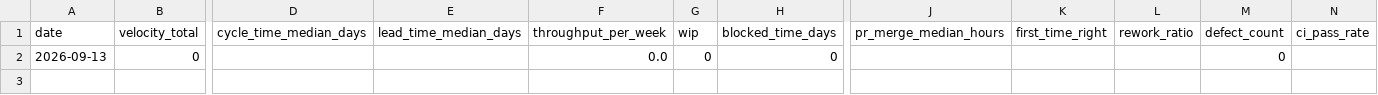
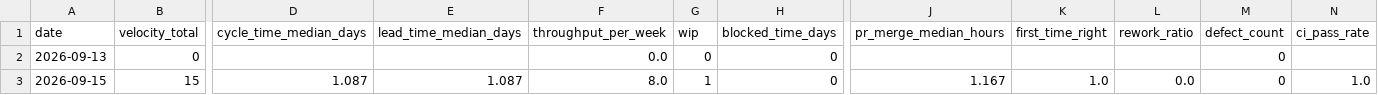
Before and after one commit to jeraddunne/csc580-group9-msr2027, a CSV file: docs/lean-six-sigma/metrics/history.csv, drawn as a sheet; only a part is shown, gaps mark what is left out; rows hold the shown columns only; the diff names each change by its address in the sheet, - before the commit and + after, or states it on an @@ line.

Commit message:
chore(lss): weekly metrics snapshot (#48)
Co-authored-by: jeraddunne <297635304+jeraddunne@users.noreply.github.com>

```diff
--- a/docs/lean-six-sigma/metrics/history.csv
+++ b/docs/lean-six-sigma/metrics/history.csv
+row 3: 2026-09-15 | 15 | 1.087 | 1.087 | 8.0 | 1 | 0 | 1.167 | 1.0 | 0.0 | 0 | 1.0
```
Also changed, not shown: 5 other files.
